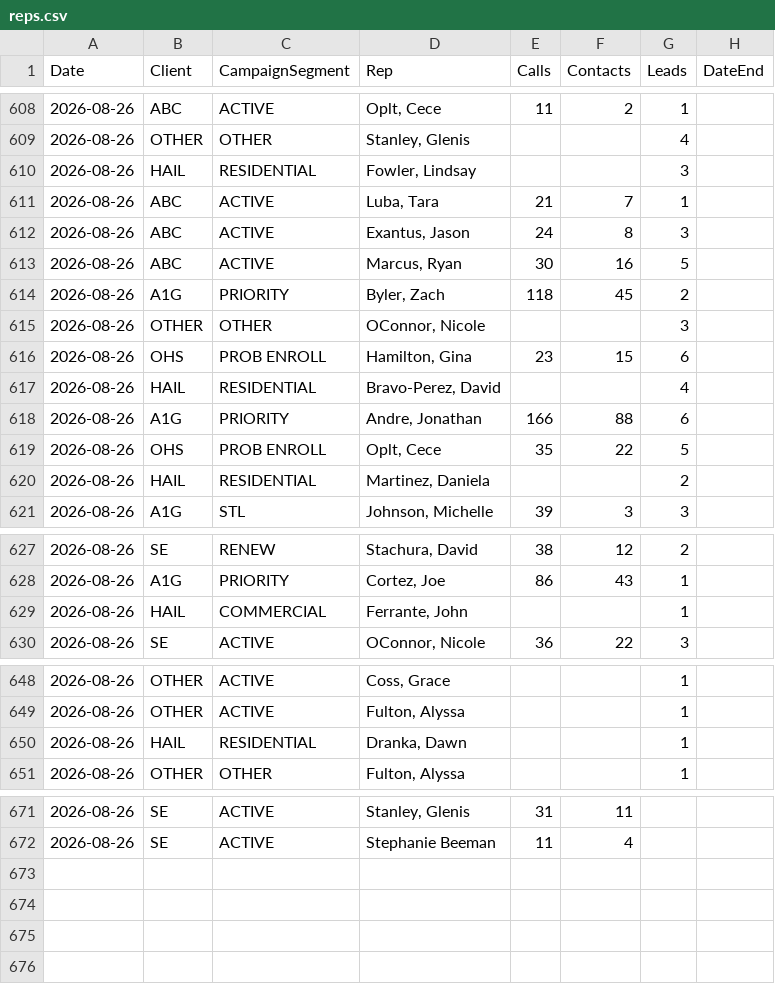
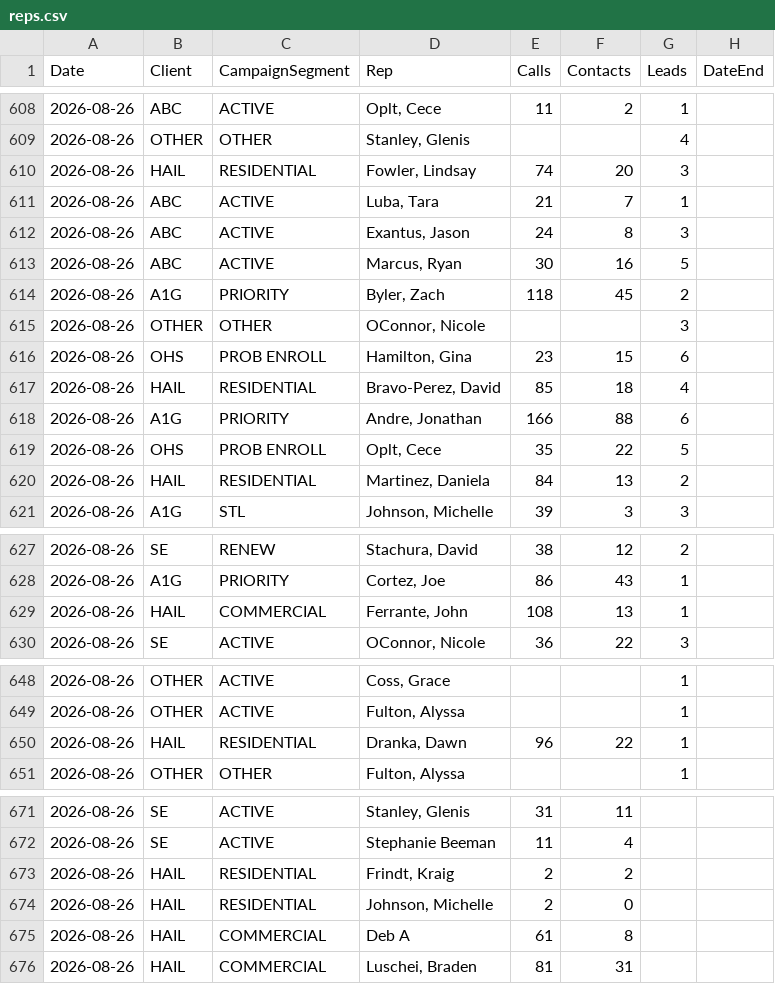
Before and after one commit to elite-call/priority-clients-dash, a CSV file: data/reps.csv, drawn as a sheet; only a part is shown, gaps mark what is left out.

Commit message:
reps calls+contacts — 2026-08-26

```diff
--- a/data/reps.csv
+++ b/data/reps.csv
@@ -609,3 +609,3 @@ Date,Client,CampaignSegment,Rep,Calls,Contacts,Leads,DateEnd
 2026-08-26,OTHER,OTHER,"Stanley, Glenis",,,4,
-2026-08-26,HAIL,RESIDENTIAL,"Fowler, Lindsay",,,3,
+2026-08-26,HAIL,RESIDENTIAL,"Fowler, Lindsay",74,20,3,
 2026-08-26,ABC,ACTIVE,"Luba, Tara",21,7,1,
@@ -616,6 +616,6 @@ Date,Client,CampaignSegment,Rep,Calls,Contacts,Leads,DateEnd
 2026-08-26,OHS,PROB ENROLL,"Hamilton, Gina",23,15,6,
-2026-08-26,HAIL,RESIDENTIAL,"Bravo-Perez, David",,,4,
+2026-08-26,HAIL,RESIDENTIAL,"Bravo-Perez, David",85,18,4,
 2026-08-26,A1G,PRIORITY,"Andre, Jonathan",166,88,6,
 2026-08-26,OHS,PROB ENROLL,"Oplt, Cece",35,22,5,
-2026-08-26,HAIL,RESIDENTIAL,"Martinez, Daniela",,,2,
+2026-08-26,HAIL,RESIDENTIAL,"Martinez, Daniela",84,13,2,
 2026-08-26,A1G,STL,"Johnson, Michelle",39,3,3,
@@ -628,3 +628,3 @@ Date,Client,CampaignSegment,Rep,Calls,Contacts,Leads,DateEnd
 2026-08-26,A1G,PRIORITY,"Cortez, Joe",86,43,1,
-2026-08-26,HAIL,COMMERCIAL,"Ferrante, John",,,1,
+2026-08-26,HAIL,COMMERCIAL,"Ferrante, John",108,13,1,
 2026-08-26,SE,ACTIVE,"OConnor, Nicole",36,22,3,
@@ -649,3 +649,3 @@ Date,Client,CampaignSegment,Rep,Calls,Contacts,Leads,DateEnd
 2026-08-26,OTHER,ACTIVE,"Fulton, Alyssa",,,1,
-2026-08-26,HAIL,RESIDENTIAL,"Dranka, Dawn",,,1,
+2026-08-26,HAIL,RESIDENTIAL,"Dranka, Dawn",96,22,1,
 2026-08-26,OTHER,OTHER,"Fulton, Alyssa",,,1,
@@ -672 +672,5 @@ Date,Client,CampaignSegment,Rep,Calls,Contacts,Leads,DateEnd
 2026-08-26,SE,ACTIVE,Stephanie Beeman,11,4,,
+2026-08-26,HAIL,RESIDENTIAL,"Frindt, Kraig",2,2,,
+2026-08-26,HAIL,RESIDENTIAL,"Johnson, Michelle",2,0,,
+2026-08-26,HAIL,COMMERCIAL,Deb A,61,8,,
+2026-08-26,HAIL,COMMERCIAL,"Luschei, Braden",81,31,,
```
